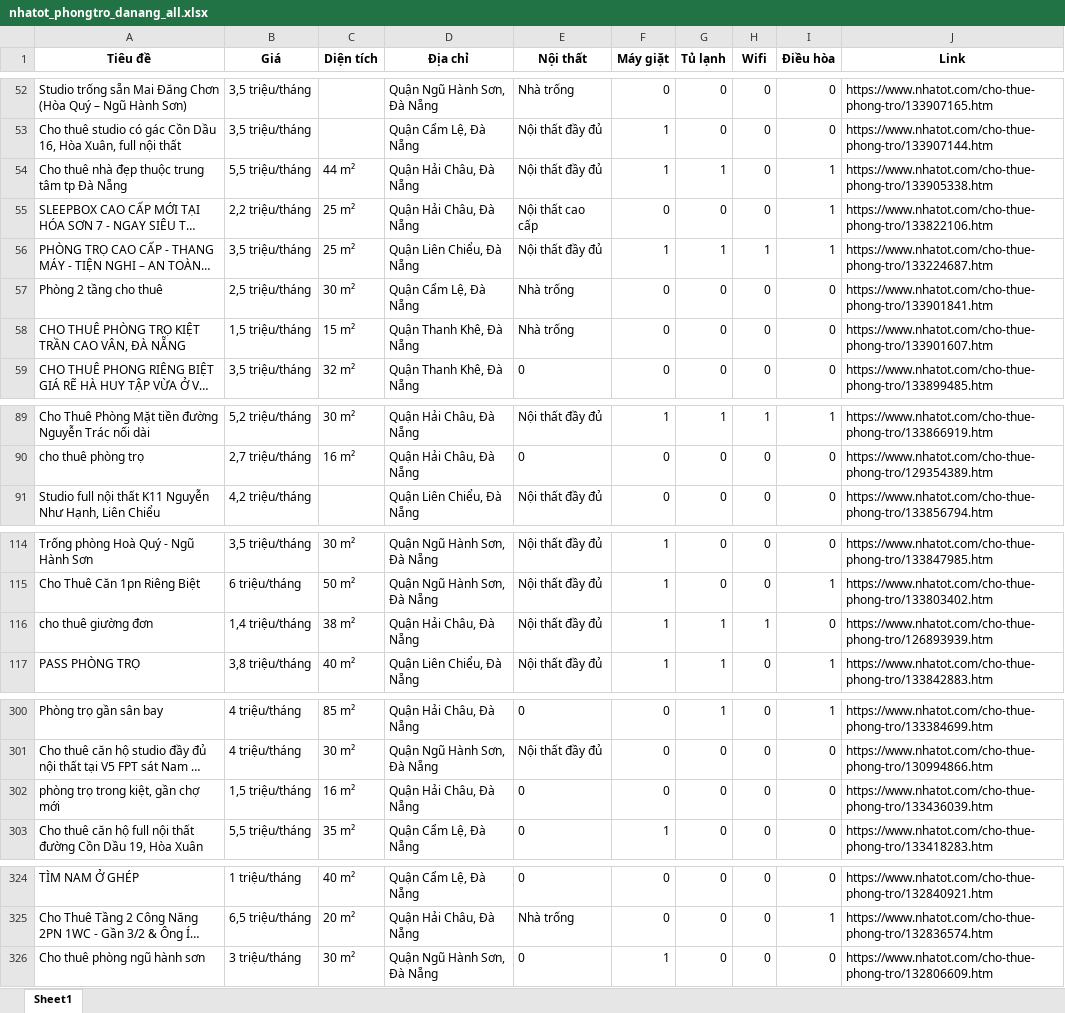
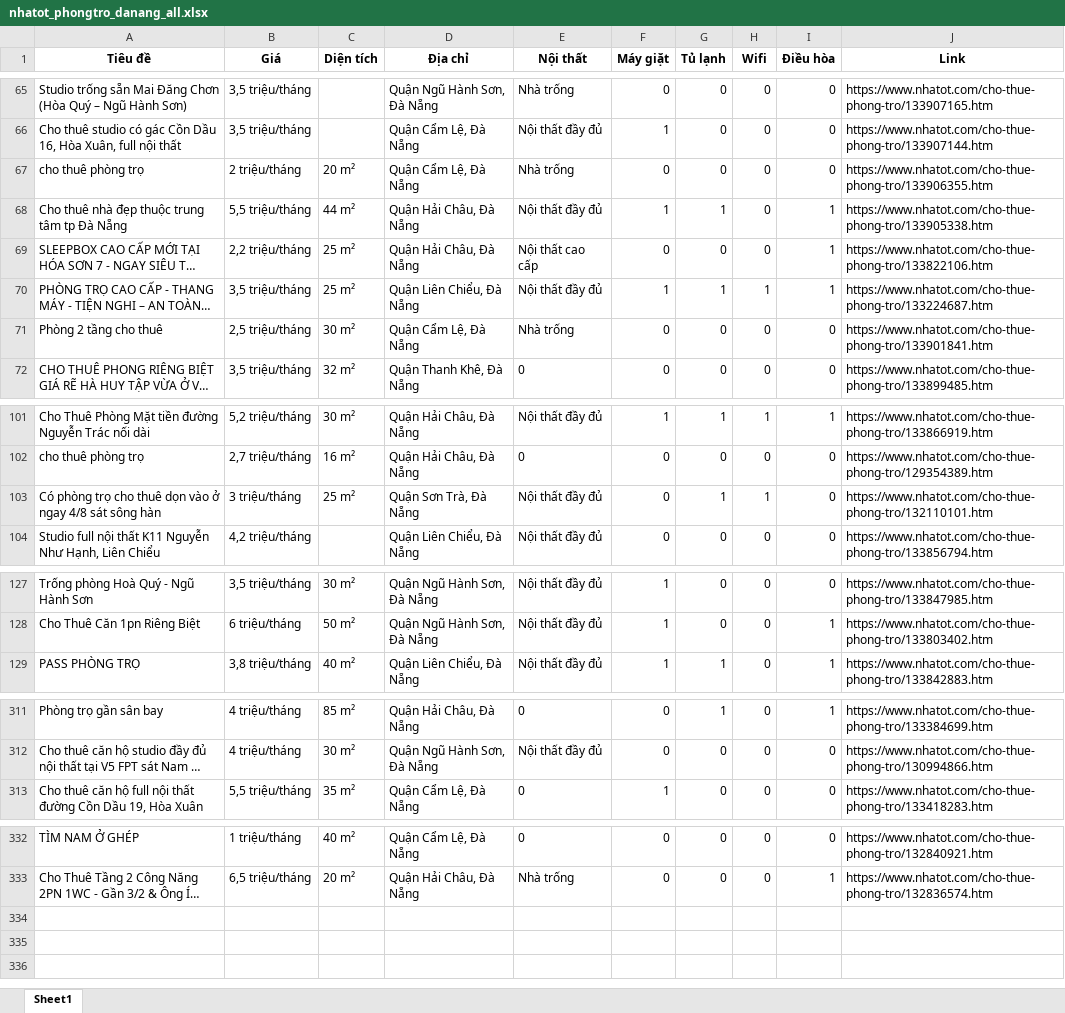
Before and after one commit to 5ude-k/c-o-d-li-u-ph-ng-tr-, an Excel workbook: nhatot_phongtro_danang_all.xlsx, sheet Sheet1, drawn as a sheet; only a part is shown, gaps mark what is left out; long unchanged cells end in …; values as stored, in another font and other column widths than the file's, no borders; removed rows and columns are numbered as before the commit, all else as after; the diff covers the shown part only; the diff names each change by its address in the sheet, - before the commit and + after, or states it on an @@ line.

```diff
--- a/nhatot_phongtro_danang_all.xlsx (sheet Sheet1)
+++ b/nhatot_phongtro_danang_all.xlsx (sheet Sheet1)
+row 67: cho thuê phòng trọ | 2 triệu/tháng | 20 m² | Quận Cẩm Lệ, Đà Nẵng | Nhà trống | 0 | 0 | 0 | 0 | https://www.nhatot.com/cho-thue-phong-tro/133906355.htm
-row 58: CHO THUÊ PHÒNG TRỌ KIỆT TRẦN CAO VÂN, ĐÀ NẴNG | 1,5 triệu/tháng | 15 m² | Quận Thanh Khê, Đà Nẵng | Nhà trống | 0 | 0 | 0 | 0 | https://www.nhatot.com/cho-thue-phong-tro/133901607.htm
+row 103: Có phòng trọ cho thuê dọn vào ở ngay 4/8 sát sông hàn | 3 triệu/tháng | 25 m² | Quận Sơn Trà, Đà Nẵng | Nội thất đầy đủ | 0 | 1 | 1 | 0 | https://www.nhatot.com/cho-thue-phong-tro/132110101.htm
-row 116: cho thuê giường đơn | 1,4 triệu/tháng | 38 m² | Quận Hải Châu, Đà Nẵng | Nội thất đầy đủ | 1 | 1 | 1 | 0 | https://www.nhatot.com/cho-thue-phong-tro/126893939.htm
-row 302: phòng trọ trong kiệt, gần chợ mới | 1,5 triệu/tháng | 16 m² | Quận Hải Châu, Đà Nẵng | 0 | 0 | 0 | 0 | 0 | https://www.nhatot.com/cho-thue-phong-tro/133436039.htm
-row 326: Cho thuê phòng ngũ hành sơn | 3 triệu/tháng | 30 m² | Quận Ngũ Hành Sơn, Đà Nẵng | 0 | 1 | 0 | 0 | 0 | https://www.nhatot.com/cho-thue-phong-tro/132806609.htm
```
Also changed, not shown: 13 added rows, 4 removed rows and 12 moved rows elsewhere in this sheet, 3 other files.
